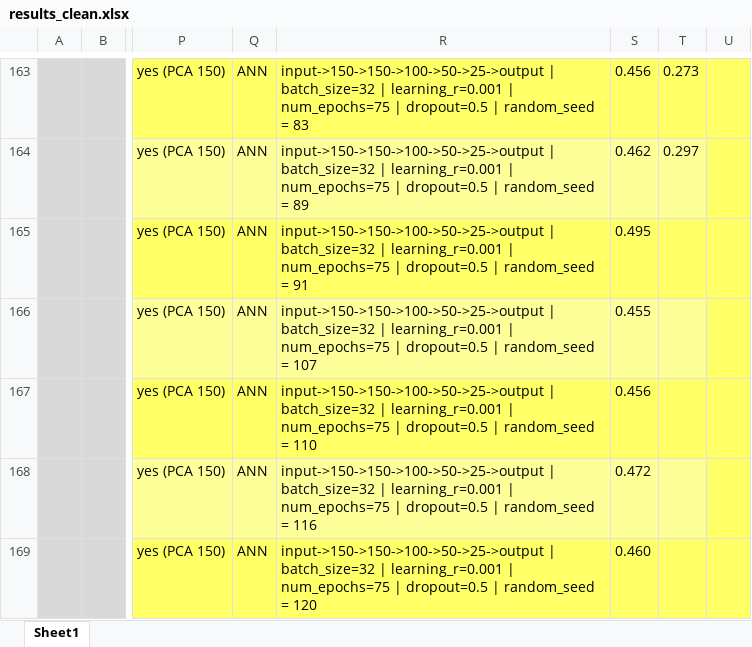
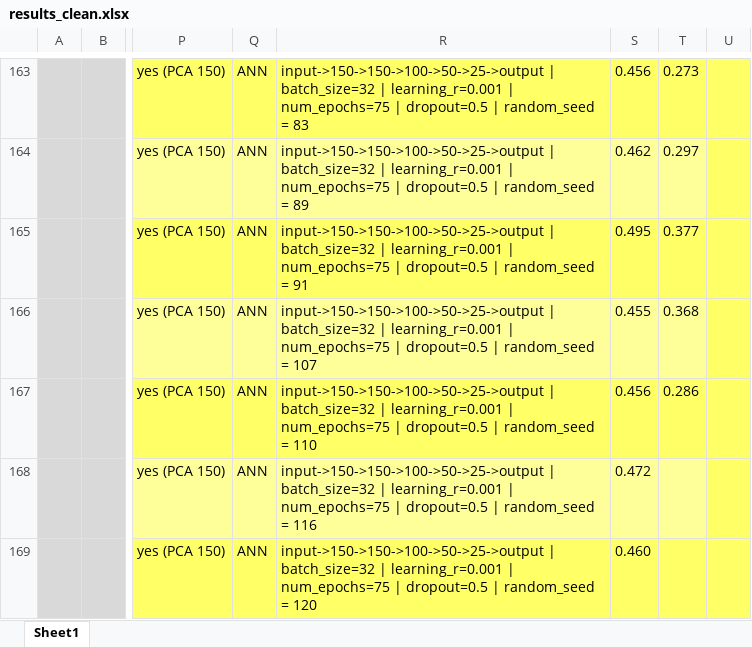
Before and after one commit to bohrges/DAA, an Excel workbook: results_clean.xlsx, sheet Sheet1, drawn as a sheet; only a part is shown, gaps mark what is left out; values as stored, in another font and other column widths than the file's, no borders; conditional formats not drawn; the diff names each change by its address in the sheet, - before the commit and + after, or states it on an @@ line.

Commit message:
more results 37

```diff
--- a/results_clean.xlsx (sheet Sheet1)
+++ b/results_clean.xlsx (sheet Sheet1)
-T165: (empty)
+T165: 0.377
-T166: (empty)
+T166: 0.368
-T167: (empty)
+T167: 0.286
```
Also changed, not shown: 3 other files.
